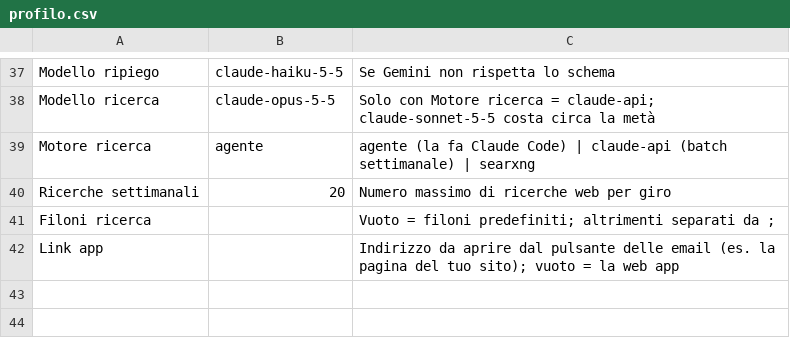
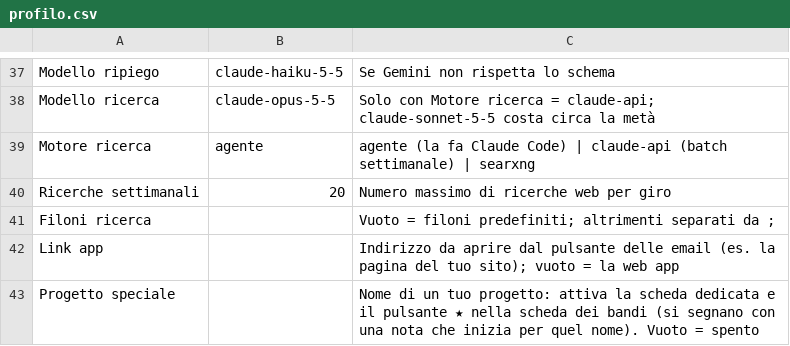
Before and after one commit to danilocurro/ElBandito, a CSV file: seed/profilo.csv, drawn as a sheet; only a part is shown, gaps mark what is left out.

```diff
--- a/seed/profilo.csv
+++ b/seed/profilo.csv
@@ -42 +42,2 @@ Filoni ricerca,,Vuoto = filoni predefiniti; altrimenti separati da ;
 Link app,,Indirizzo da aprire dal pulsante delle email (es. la pagina del tuo sito); vuoto = la web app
+Progetto speciale,,Nome di un tuo progetto: attiva la scheda dedicata e il pulsante ★ nella scheda dei bandi (si segnano con una nota che inizia per quel nome). Vuoto = spento
```
Also changed, not shown: 3 other files.
